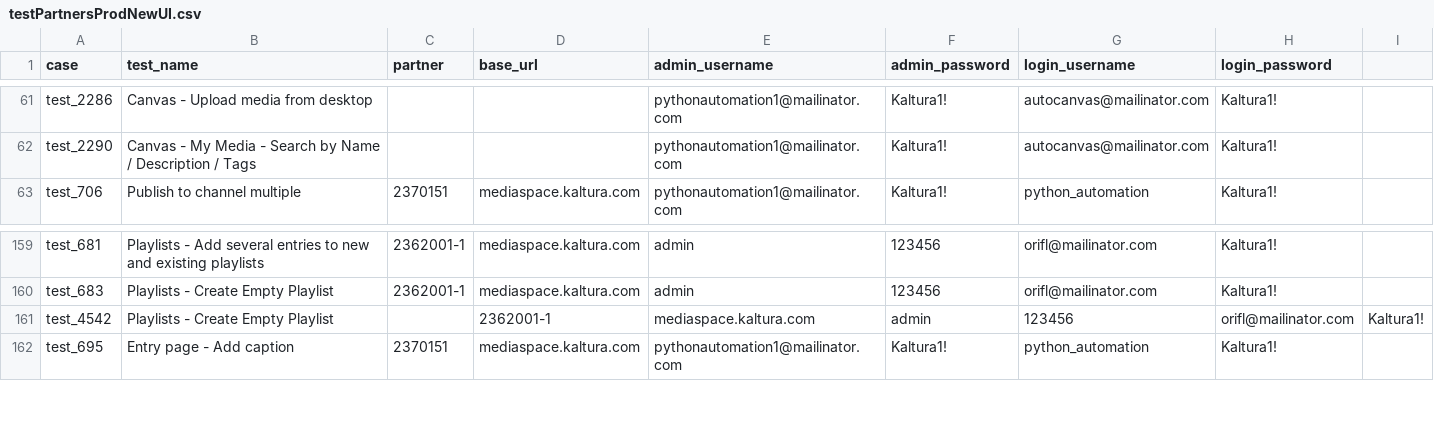
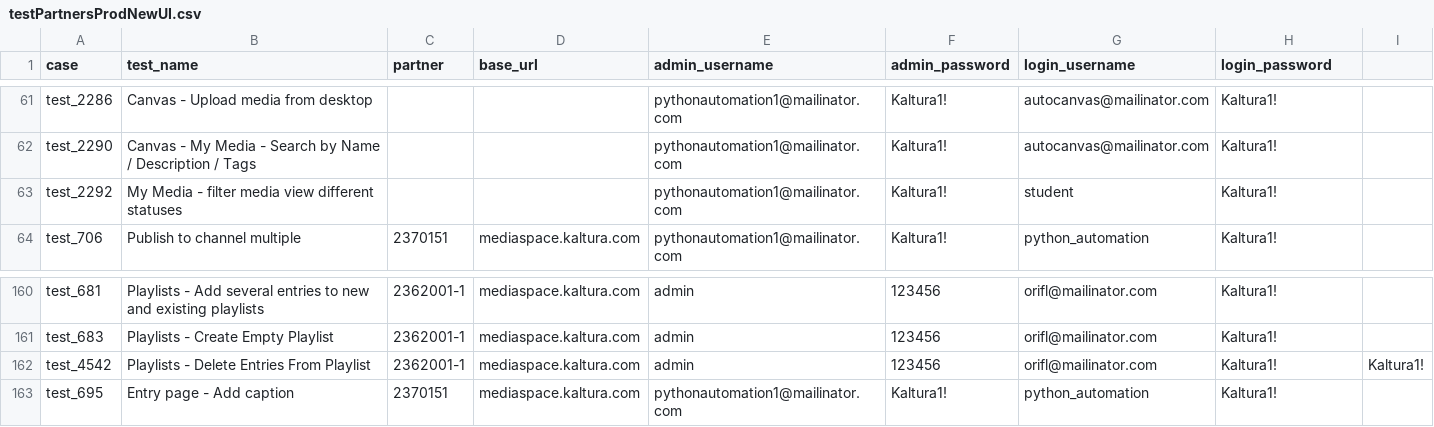
Before and after one commit to NadyaDi/kms-automation, a CSV file: web/ini/testPartnersProdNewUI.csv, drawn as a sheet; only a part is shown, gaps mark what is left out.

Commit message:
added test to test set

```diff
--- a/web/ini/testPartnersProdNewUI.csv
+++ b/web/ini/testPartnersProdNewUI.csv
@@ -62,2 +62,3 @@ test_2286,Canvas - Upload media from desktop,,,pythonautomation1@mailinator.com,
 test_2290,Canvas - My Media - Search by Name / Description / Tags,,,pythonautomation1@mailinator.com,Kaltura1!,autocanvas@mailinator.com,Kaltura1!
+test_2292,My Media - filter media view different statuses,,,pythonautomation1@mailinator.com,Kaltura1!,student,Kaltura1!
 test_706,Publish to channel multiple,2370151,mediaspace.kaltura.com,pythonautomation1@mailinator.com,Kaltura1!,python_automation,Kaltura1!
@@ -160,3 +161,3 @@ test_681,Playlists - Add several entries to new and existing playlists,2362001-1
 test_683,Playlists - Create Empty Playlist,2362001-1,mediaspace.kaltura.com,admin,123456,orifl@mailinator.com,Kaltura1!
-test_4542,Playlists - Create Empty Playlist,,2362001-1,mediaspace.kaltura.com,admin,123456,orifl@mailinator.com,Kaltura1!
+test_4542,Playlists - Delete Entries From Playlist,2362001-1,mediaspace.kaltura.com,admin,123456,orifl@mailinator.com,Kaltura1!,Kaltura1!
 test_695,Entry page - Add caption,2370151,mediaspace.kaltura.com,pythonautomation1@mailinator.com,Kaltura1!,python_automation,Kaltura1!
```
Also changed, not shown: web/ini/testPartnersTestingNewUI.csv, web/ini/testSet.csv.
